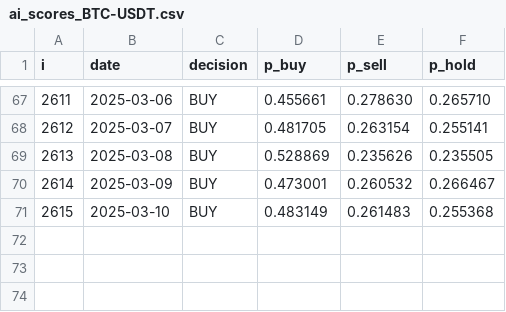
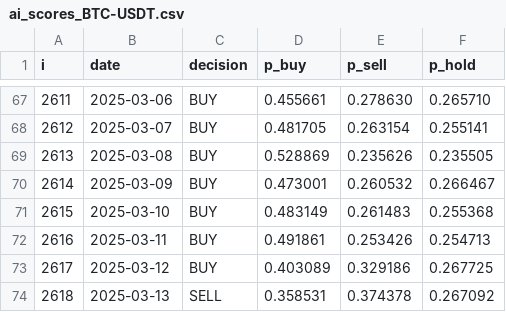
Before and after one commit to Drey9999999/testarestrategias, a CSV file: results/ai_scores_BTC-USDT.csv, drawn as a sheet; only a part is shown, gaps mark what is left out; the diff names each change by its address in the sheet, - before the commit and + after, or states it on an @@ line.

```diff
--- a/results/ai_scores_BTC-USDT.csv
+++ b/results/ai_scores_BTC-USDT.csv
+row 72: 2616 | 2025-03-11 | BUY | 0.491861 | 0.253426 | 0.254713
+row 73: 2617 | 2025-03-12 | BUY | 0.403089 | 0.329186 | 0.267725
+row 74: 2618 | 2025-03-13 | SELL | 0.358531 | 0.374378 | 0.267092
```
